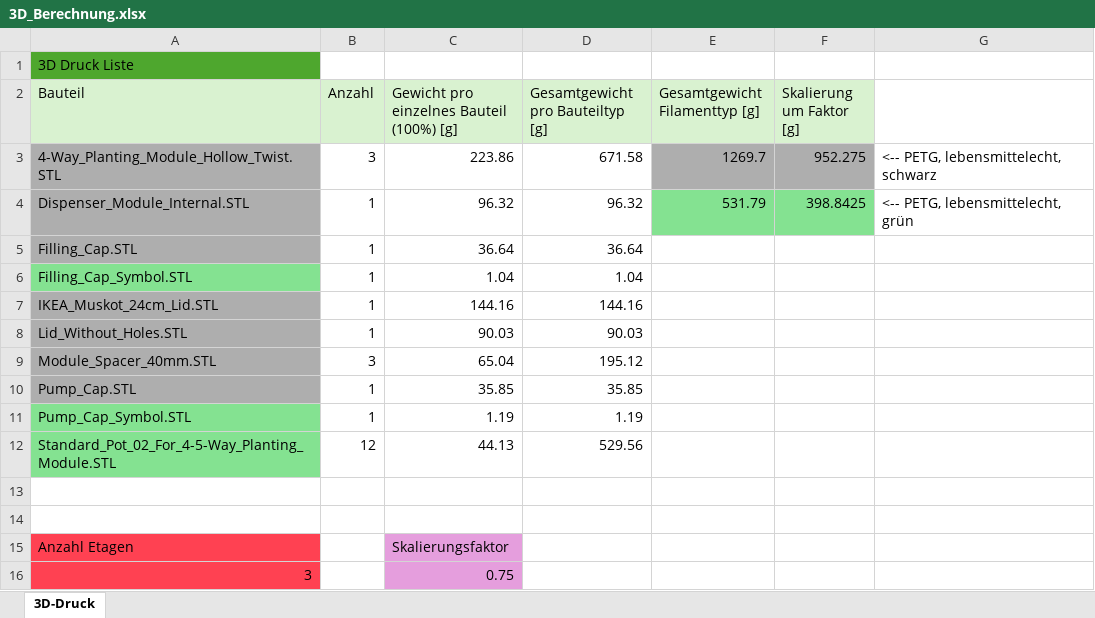
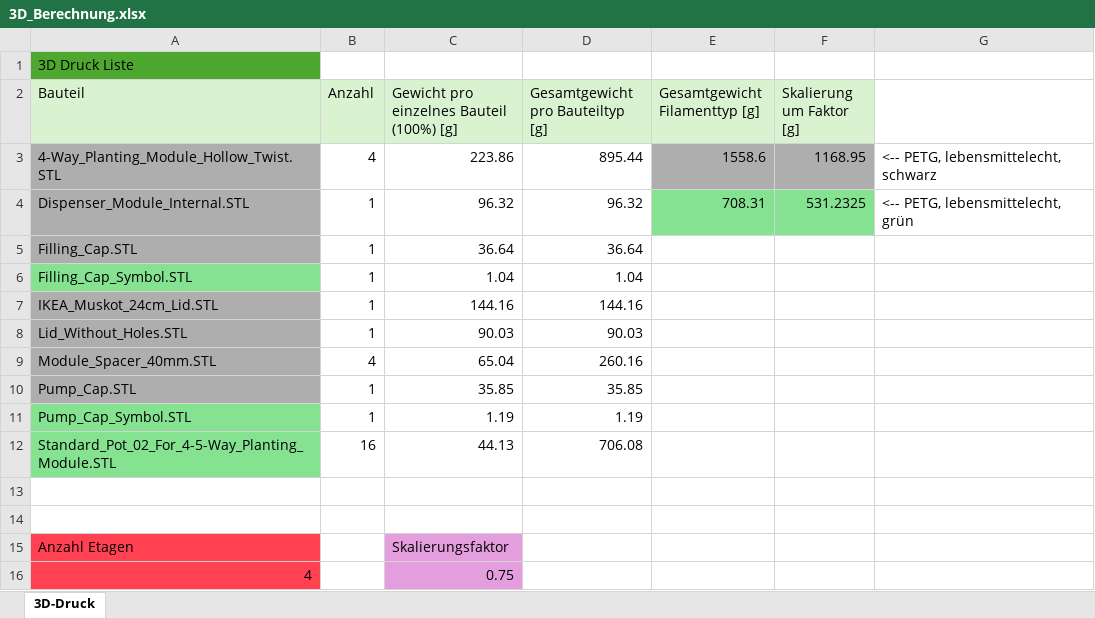
Before and after one commit to svehreschild/Hydroponic_Tower_Automation, an Excel workbook: 3D_Berechnung.xlsx, sheet 3D-Druck, drawn as a sheet; values as stored, in another font and other column widths than the file's, no borders; the diff names each change by its address in the sheet, - before the commit and + after, or states it on an @@ line.

```diff
--- a/3D_Berechnung.xlsx (sheet 3D-Druck)
+++ b/3D_Berechnung.xlsx (sheet 3D-Druck)
-B3 (Anzahl): 3
+B3 (Anzahl): 4
-D3 (Gesamtgewicht pro Bauteiltyp [g]): 671.58
+D3 (Gesamtgewicht pro Bauteiltyp [g]): 895.44
-E3 (Gesamtgewicht Filamenttyp [g]): 1269.7
+E3 (Gesamtgewicht Filamenttyp [g]): 1558.6
-F3 (Skalierung um Faktor [g]): 952.275
+F3 (Skalierung um Faktor [g]): 1168.95
-E4 (Gesamtgewicht Filamenttyp [g]): 531.79
+E4 (Gesamtgewicht Filamenttyp [g]): 708.31
-F4 (Skalierung um Faktor [g]): 398.8425
+F4 (Skalierung um Faktor [g]): 531.2325
-B9 (Anzahl): 3
+B9 (Anzahl): 4
-D9 (Gesamtgewicht pro Bauteiltyp [g]): 195.12
+D9 (Gesamtgewicht pro Bauteiltyp [g]): 260.16
-B12 (Anzahl): 12
+B12 (Anzahl): 16
-D12 (Gesamtgewicht pro Bauteiltyp [g]): 529.56
+D12 (Gesamtgewicht pro Bauteiltyp [g]): 706.08
-A16 (Bauteil): 3
+A16 (Bauteil): 4
```
Also changed, not shown: Bauteilliste.xlsx, 1 other file.
